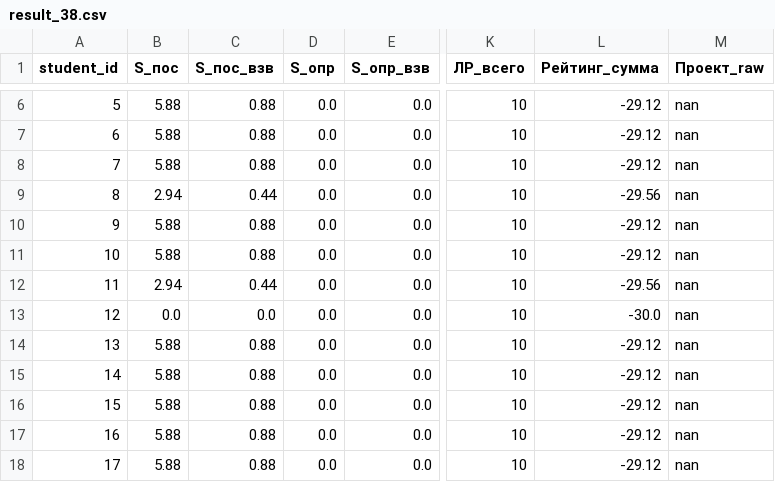
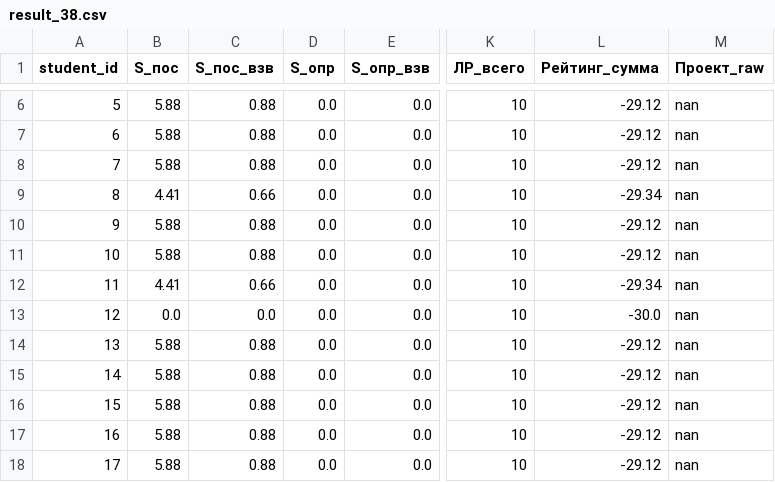
Before and after one commit to askras/dsa2025, a CSV file: brs/result_38.csv, drawn as a sheet; only a part is shown, gaps mark what is left out; the diff names each change by its address in the sheet, - before the commit and + after, or states it on an @@ line.

```diff
--- a/brs/result_38.csv
+++ b/brs/result_38.csv
-B9 (S_пос): 2.94
+B9 (S_пос): 4.41
-C9 (S_пос_взв): 0.44
+C9 (S_пос_взв): 0.66
-L9 (Рейтинг_сумма): -29.56
+L9 (Рейтинг_сумма): -29.34
-B12 (S_пос): 2.94
+B12 (S_пос): 4.41
-C12 (S_пос_взв): 0.44
+C12 (S_пос_взв): 0.66
-L12 (Рейтинг_сумма): -29.56
+L12 (Рейтинг_сумма): -29.34
```
Also changed, not shown: brs/students_38.csv.
